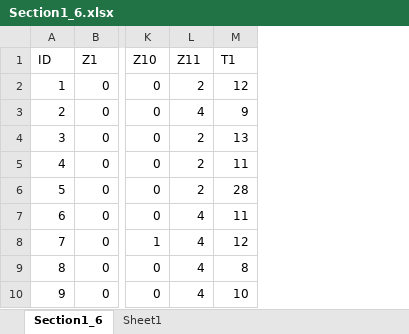
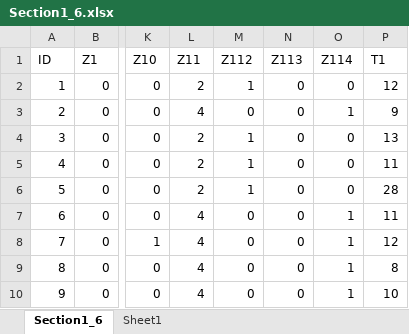
Before and after one commit to Joatmon27/survival_analysis, an Excel workbook: assignment_5/Section1_6.xlsx, sheet Section1_6, drawn as a sheet; only a part is shown, gaps mark what is left out; values as stored, in another font and other column widths than the file's, no borders; the diff names each change by its address in the sheet, - before the commit and + after, or states it on an @@ line.

```diff
--- a/assignment_5/Section1_6.xlsx (sheet Section1_6)
+++ b/assignment_5/Section1_6.xlsx (sheet Section1_6)
+column M (Z112), rows 2-10: 1 | 0 | 1 | 1 | 1 | 0 | 0 | 0 | 0
+column N (Z113), rows 2-10: all 0
+column O (Z114), rows 2-10: 0 | 1 | 0 | 0 | 0 | 1 | 1 | 1 | 1
```
Also changed, not shown: assignment_5/Estimates_predictions.xlsx, 1 other file.
